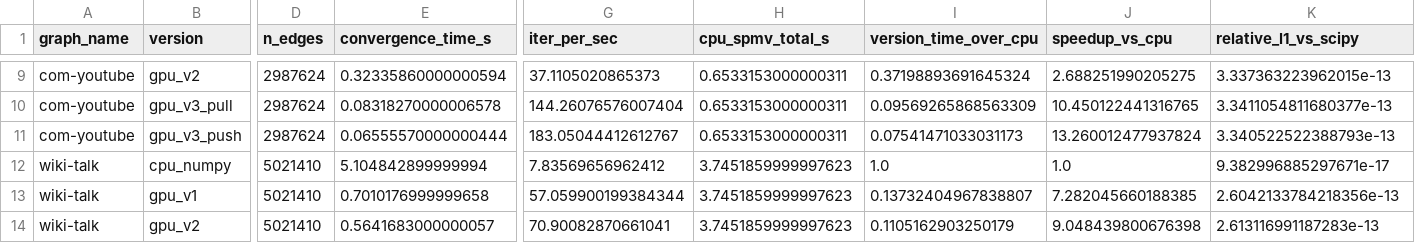
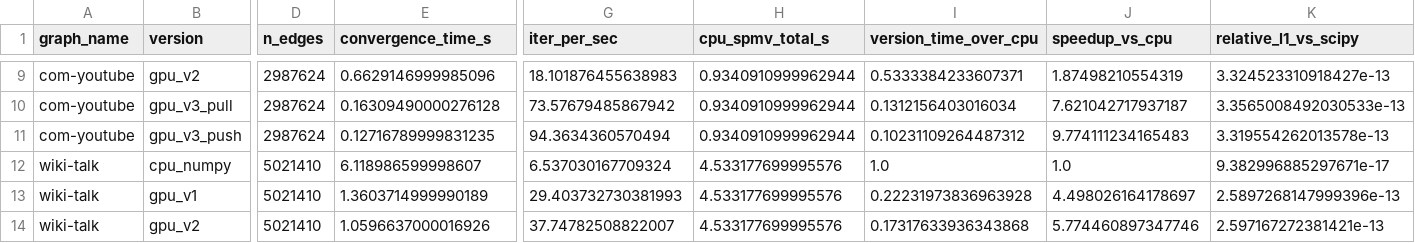
Before and after one commit to jerrylemin/project-ltss, a CSV file: artifacts/benchmark_results.csv, drawn as a sheet; only a part is shown, gaps mark what is left out; the diff covers the shown part only; the diff names each change by its address in the sheet, - before the commit and + after, or states it on an @@ line.

```diff
--- a/artifacts/benchmark_results.csv
+++ b/artifacts/benchmark_results.csv
-E9 (convergence_time_s): 0.32335860000000594
+E9 (convergence_time_s): 0.6629146999985096
-G9 (iter_per_sec): 37.1105020865373
+G9 (iter_per_sec): 18.101876455638983
-H9:H11 (cpu_spmv_total_s): 0.6533153000000311
+H9:H11 (cpu_spmv_total_s): 0.9340910999962944
-I9 (version_time_over_cpu): 0.37198893691645324
+I9 (version_time_over_cpu): 0.5333384233607371
-J9 (speedup_vs_cpu): 2.688251990205275
+J9 (speedup_vs_cpu): 1.87498210554319
-K9 (relative_l1_vs_scipy): 3.337363223962015e-13
+K9 (relative_l1_vs_scipy): 3.324523310918427e-13
-E10 (convergence_time_s): 0.08318270000006578
+E10 (convergence_time_s): 0.16309490000276128
-G10 (iter_per_sec): 144.26076576007404
+G10 (iter_per_sec): 73.57679485867942
-I10 (version_time_over_cpu): 0.09569265868563309
+I10 (version_time_over_cpu): 0.1312156403016034
-J10 (speedup_vs_cpu): 10.450122441316765
+J10 (speedup_vs_cpu): 7.621042717937187
-K10 (relative_l1_vs_scipy): 3.3411054811680377e-13
+K10 (relative_l1_vs_scipy): 3.3565008492030533e-13
-E11 (convergence_time_s): 0.06555570000000444
+E11 (convergence_time_s): 0.12716789999831235
-G11 (iter_per_sec): 183.05044412612767
+G11 (iter_per_sec): 94.3634360570494
-I11 (version_time_over_cpu): 0.07541471033031173
+I11 (version_time_over_cpu): 0.10231109264487312
-J11 (speedup_vs_cpu): 13.260012477937824
+J11 (speedup_vs_cpu): 9.774111234165483
-K11 (relative_l1_vs_scipy): 3.340522522388793e-13
+K11 (relative_l1_vs_scipy): 3.319554262013578e-13
-E12 (convergence_time_s): 5.104842899999994
+E12 (convergence_time_s): 6.118986599998607
-G12 (iter_per_sec): 7.83569656962412
+G12 (iter_per_sec): 6.537030167709324
-H12:H14 (cpu_spmv_total_s): 3.7451859999997623
+H12:H14 (cpu_spmv_total_s): 4.533177699995576
-E13 (convergence_time_s): 0.7010176999999658
+E13 (convergence_time_s): 1.3603714999990189
-G13 (iter_per_sec): 57.059900199384344
+G13 (iter_per_sec): 29.403732730381993
-I13 (version_time_over_cpu): 0.13732404967838807
+I13 (version_time_over_cpu): 0.22231973836963928
-J13 (speedup_vs_cpu): 7.282045660188385
+J13 (speedup_vs_cpu): 4.498026164178697
-K13 (relative_l1_vs_scipy): 2.6042133784218356e-13
+K13 (relative_l1_vs_scipy): 2.5897268147999396e-13
-E14 (convergence_time_s): 0.5641683000000057
+E14 (convergence_time_s): 1.0596637000016926
-G14 (iter_per_sec): 70.90082870661041
+G14 (iter_per_sec): 37.74782508822007
-I14 (version_time_over_cpu): 0.1105162903250179
+I14 (version_time_over_cpu): 0.17317633936343868
-J14 (speedup_vs_cpu): 9.048439800676398
+J14 (speedup_vs_cpu): 5.774460897347746
-K14 (relative_l1_vs_scipy): 2.613116991187283e-13
+K14 (relative_l1_vs_scipy): 2.597167272381421e-13
```
Also changed, not shown: 99 edited cells elsewhere in this file, 14 other files.
